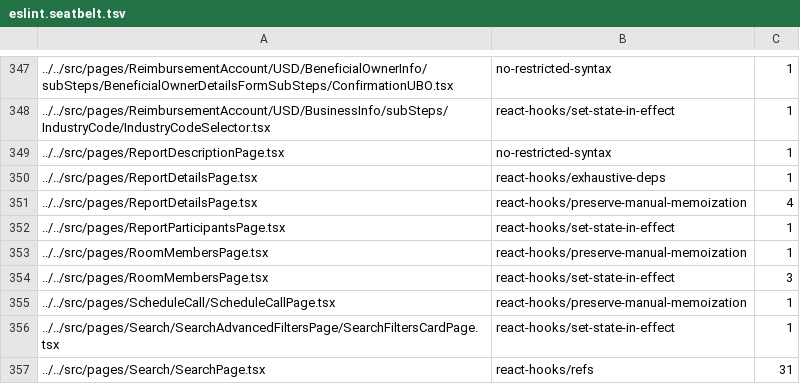
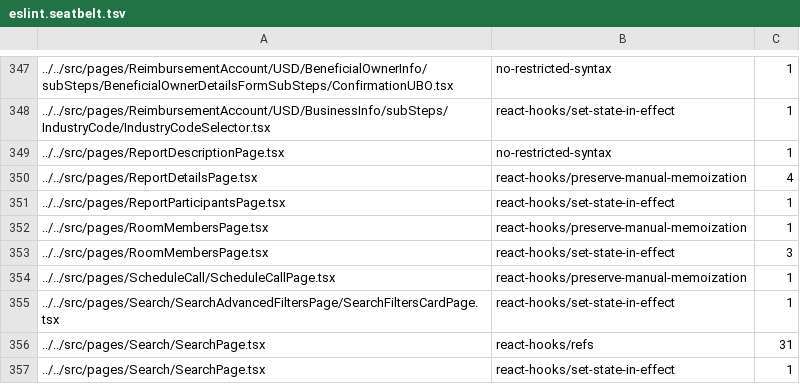
Before and after one commit to truph01/App, a TSV file: config/eslint/eslint.seatbelt.tsv, drawn as a sheet; only a part is shown, gaps mark what is left out; the shorter side is filled out with more unchanged rows.

Commit message:
Auto-tighten eslint-seatbelt baseline

```diff
--- a/config/eslint/eslint.seatbelt.tsv
+++ b/config/eslint/eslint.seatbelt.tsv
@@ -349,3 +349,2 @@
 "../../src/pages/ReportDescriptionPage.tsx"	"no-restricted-syntax"	1
-"../../src/pages/ReportDetailsPage.tsx"	"react-hooks/exhaustive-deps"	1
 "../../src/pages/ReportDetailsPage.tsx"	"react-hooks/preserve-manual-memoization"	4
```
